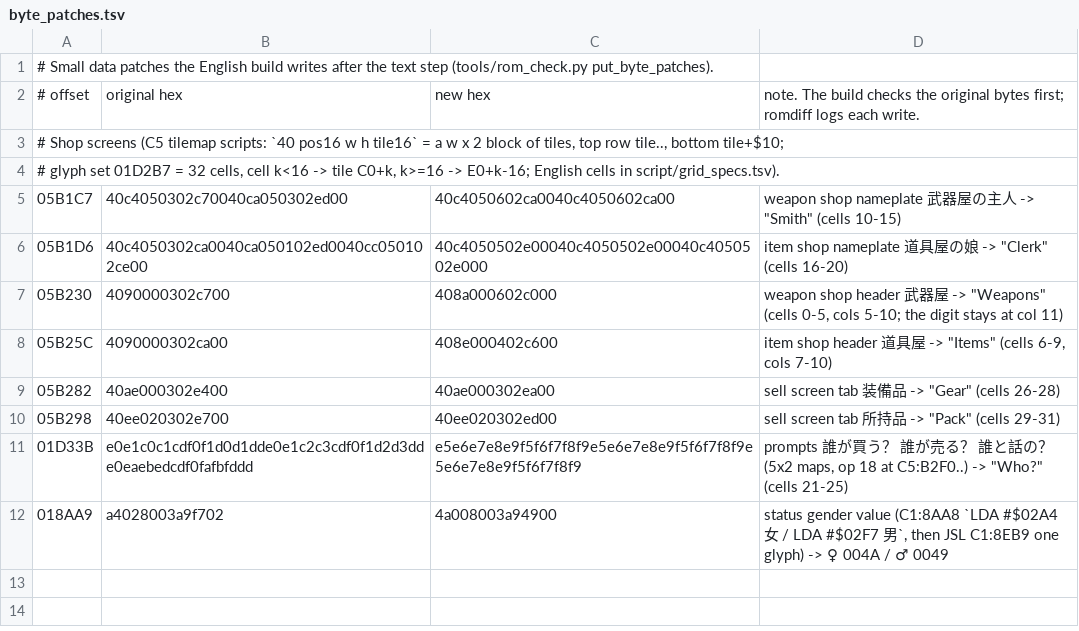
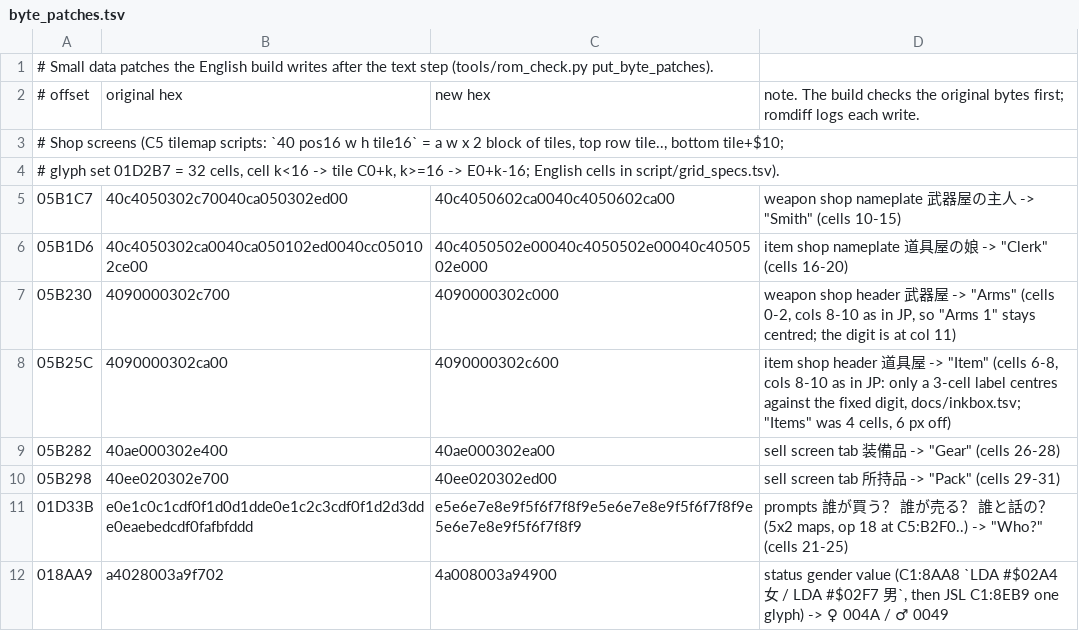
Before and after one commit to minhnhattonthat/bounty-sword-en, a TSV file: script/byte_patches.tsv, drawn as a sheet.

```diff
--- a/script/byte_patches.tsv
+++ b/script/byte_patches.tsv
@@ -6,4 +6,4 @@
 05B1D6	40c4050302ca0040ca050102ed0040cc050102ce00	40c4050502e00040c4050502e00040c4050502e000	item shop nameplate 道具屋の娘 -> "Clerk" (cells 16-20)
-05B230	4090000302c700	408a000602c000	weapon shop header 武器屋 -> "Weapons" (cells 0-5, cols 5-10; the digit stays at col 11)
-05B25C	4090000302ca00	408e000402c600	item shop header 道具屋 -> "Items" (cells 6-9, cols 7-10)
+05B230	4090000302c700	4090000302c000	weapon shop header 武器屋 -> "Arms" (cells 0-2, cols 8-10 as in JP, so "Arms 1" stays centred; the digit is at col 11)
+05B25C	4090000302ca00	4090000302c600	item shop header 道具屋 -> "Item" (cells 6-8, cols 8-10 as in JP: only a 3-cell label centres against the fixed digit, docs/inkbox.tsv; "Items" was 4 cells, 6 px off)
 05B282	40ae000302e400	40ae000302ea00	sell screen tab 装備品 -> "Gear" (cells 26-28)
```
Also changed, not shown: script/grid_specs.tsv, 13 other files.
